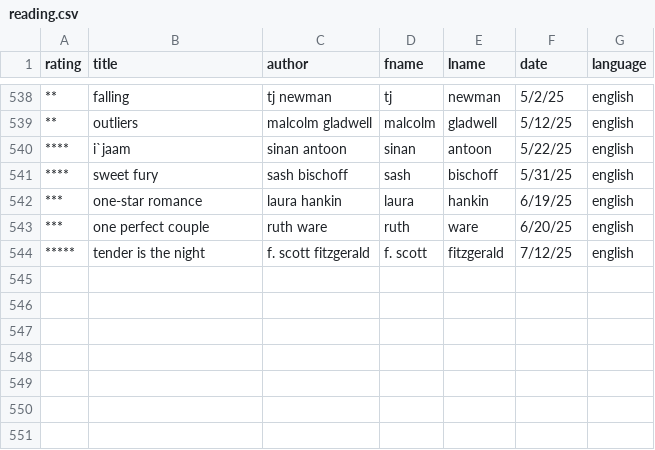
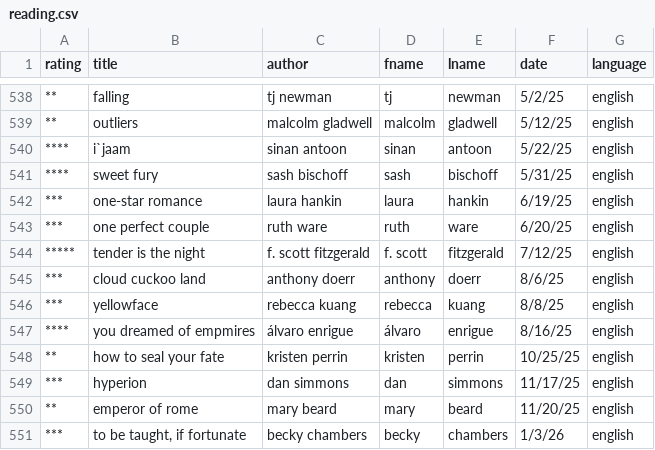
Before and after one commit to jcgiuffrida/jcgiuffrida.github.io, a CSV file: public/data/reading.csv, drawn as a sheet; only a part is shown, gaps mark what is left out.

```diff
--- a/public/data/reading.csv
+++ b/public/data/reading.csv
@@ -544 +544,8 @@ rating,title,author,fname,lname,date,language
 *****,tender is the night,f. scott fitzgerald,f. scott,fitzgerald,7/12/25,english
+***,cloud cuckoo land,anthony doerr,anthony,doerr,8/6/25,english
+***,yellowface,rebecca kuang,rebecca,kuang,8/8/25,english
+****,you dreamed of empmires,álvaro enrigue,álvaro,enrigue,8/16/25,english
+**,how to seal your fate,kristen perrin,kristen,perrin,10/25/25,english
+***,hyperion,dan simmons,dan,simmons,11/17/25,english
+**,emperor of rome,mary beard,mary,beard,11/20/25,english
+***,"to be taught, if fortunate",becky chambers,becky,chambers,1/3/26,english
```
Also changed, not shown: 1 other file.
